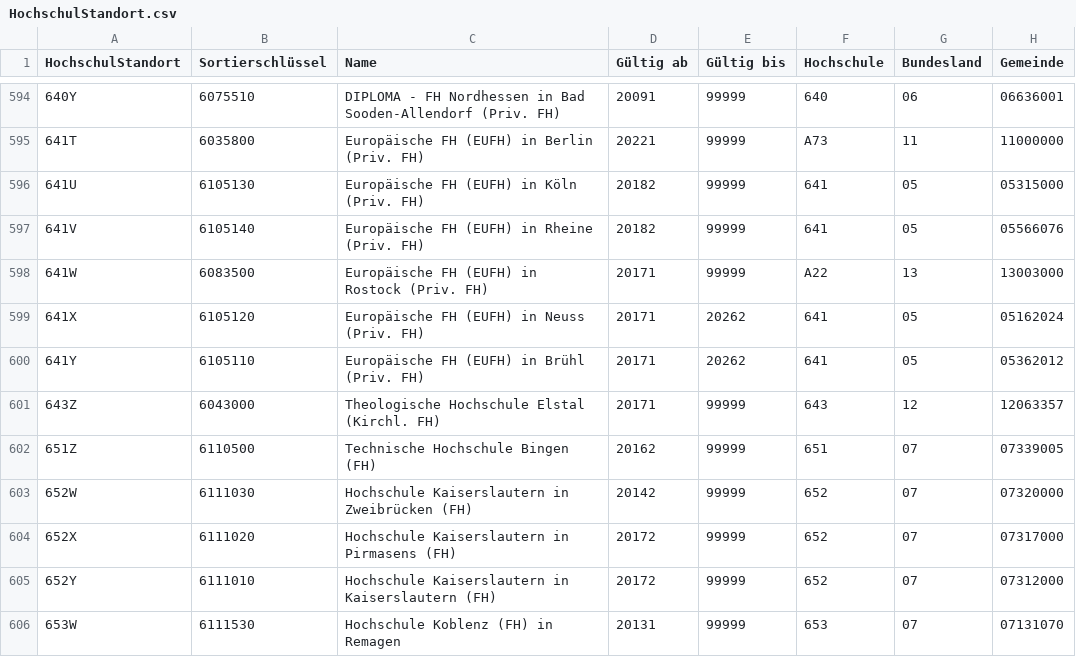
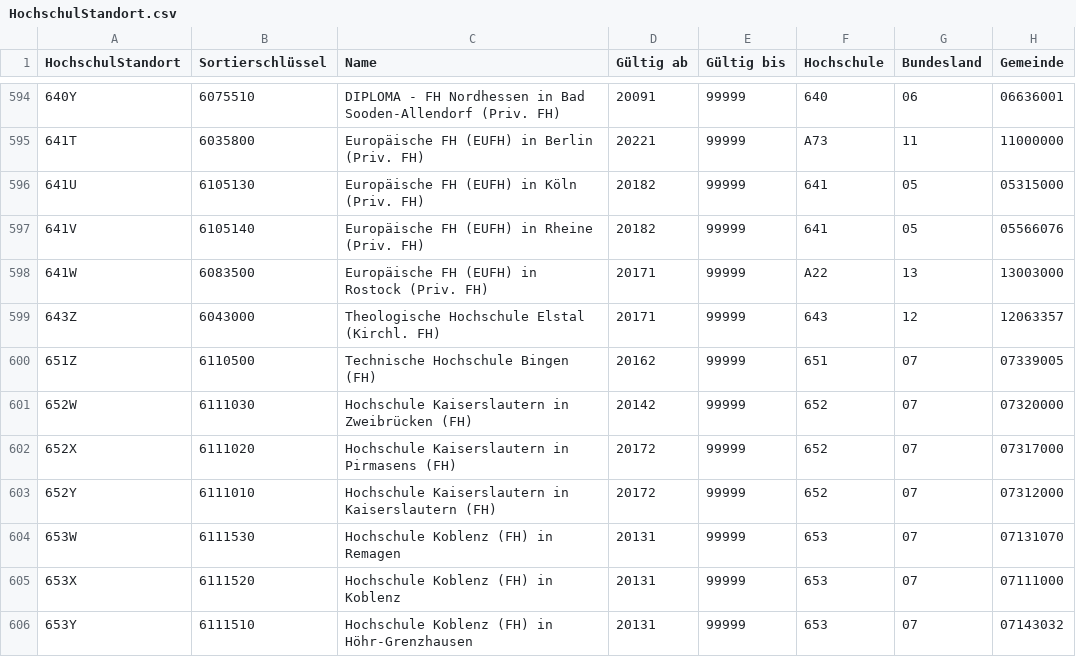
Before and after one commit to dini-ag-kim/destatis-schluesseltabellen, a CSV file: studierende/HochschulStandort.csv, drawn as a sheet; only a part is shown, gaps mark what is left out; the shorter side is filled out with more unchanged rows; the diff names each change by its address in the sheet, - before the commit and + after, or states it on an @@ line.

```diff
--- a/studierende/HochschulStandort.csv
+++ b/studierende/HochschulStandort.csv
-row 599: 641X | 6105120 | Europäische FH (EUFH) in Neuss (Priv. FH) | 20171 | 20262 | 641 | 05 | 05162024
-row 600: 641Y | 6105110 | Europäische FH (EUFH) in Brühl (Priv. FH) | 20171 | 20262 | 641 | 05 | 05362012
```
Also changed, not shown: studierende/HochschulFachbereich.csv, studierende/Hochschule.csv.
